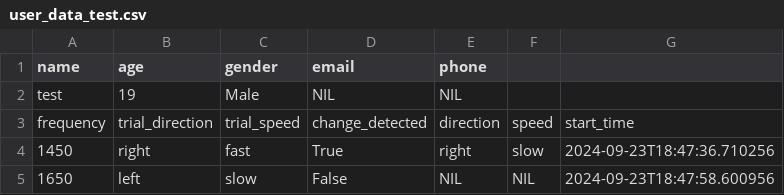
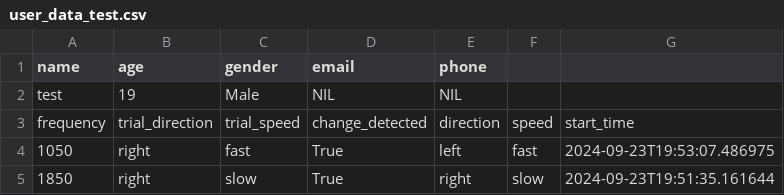
Before and after one commit to KalyanbrataIISc/psycho, a CSV file: csv_data/user_data_test.csv, drawn as a sheet.

Commit message:
Refactor user data test files: Update user data in CSV and JSON files

```diff
--- a/csv_data/user_data_test.csv
+++ b/csv_data/user_data_test.csv
@@ -3,3 +3,3 @@ test,19,Male,NIL,NIL
 frequency,trial_direction,trial_speed,change_detected,direction,speed,start_time
-1450,right,fast,True,right,slow,2024-09-23T18:47:36.710256
-1650,left,slow,False,NIL,NIL,2024-09-23T18:47:58.600956
+1050,right,fast,True,left,fast,2024-09-23T19:53:07.486975
+1850,right,slow,True,right,slow,2024-09-23T19:51:35.161644
```
Also changed, not shown: 1 other file.
